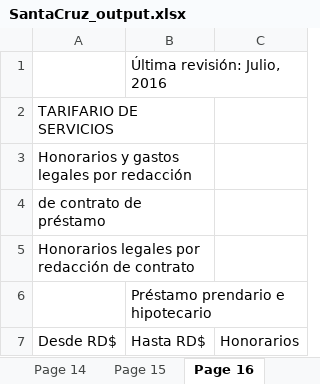
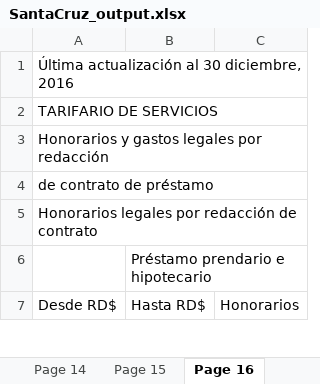
Before and after one commit to Nasl0123/pocket-wikix, an Excel workbook: xlsx/SantaCruz_output.xlsx, sheet Page 16, drawn as a sheet; only a part is shown; values as stored, in another font and other column widths than the file's, no borders; removed rows and columns are numbered as before the commit, all else as after; the diff covers the shown part only; the diff names each change by its address in the sheet, - before the commit and + after, or states it on an @@ line.

```diff
--- a/xlsx/SantaCruz_output.xlsx (sheet Page 16)
+++ b/xlsx/SantaCruz_output.xlsx (sheet Page 16)
-row 1:  | Última revisión: Julio, 2016
+row 1: Última actualización al 30 diciembre, 2016
-A2:B2 merged
+A2:C2 merged
-A3:B3 merged
+A3:C3 merged
-A4:B4 merged
+A4:C4 merged
-A5:B5 merged
+A5:C5 merged
```
Also changed, not shown: 5 added rows, 9 removed rows, 7 edited cells and merged cells elsewhere in this sheet, sheet Page 10, sheet Page 11, sheet Page 8, sheet Page 9, sheet Page 12, sheet Page 17, 3 more sheets, xlsx/BanReservas_output.xlsx, xlsx/Scotiabank_output.xlsx, 24 other files.
